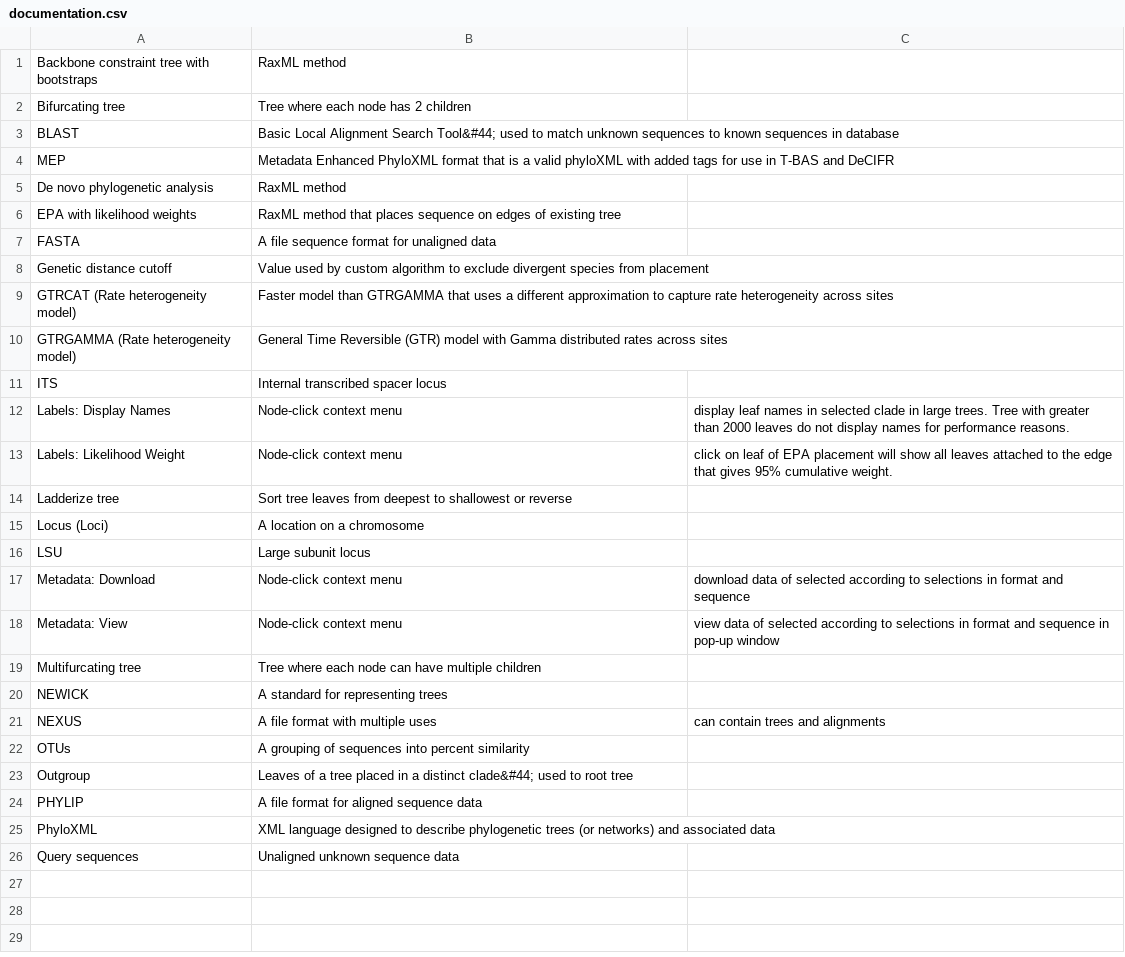
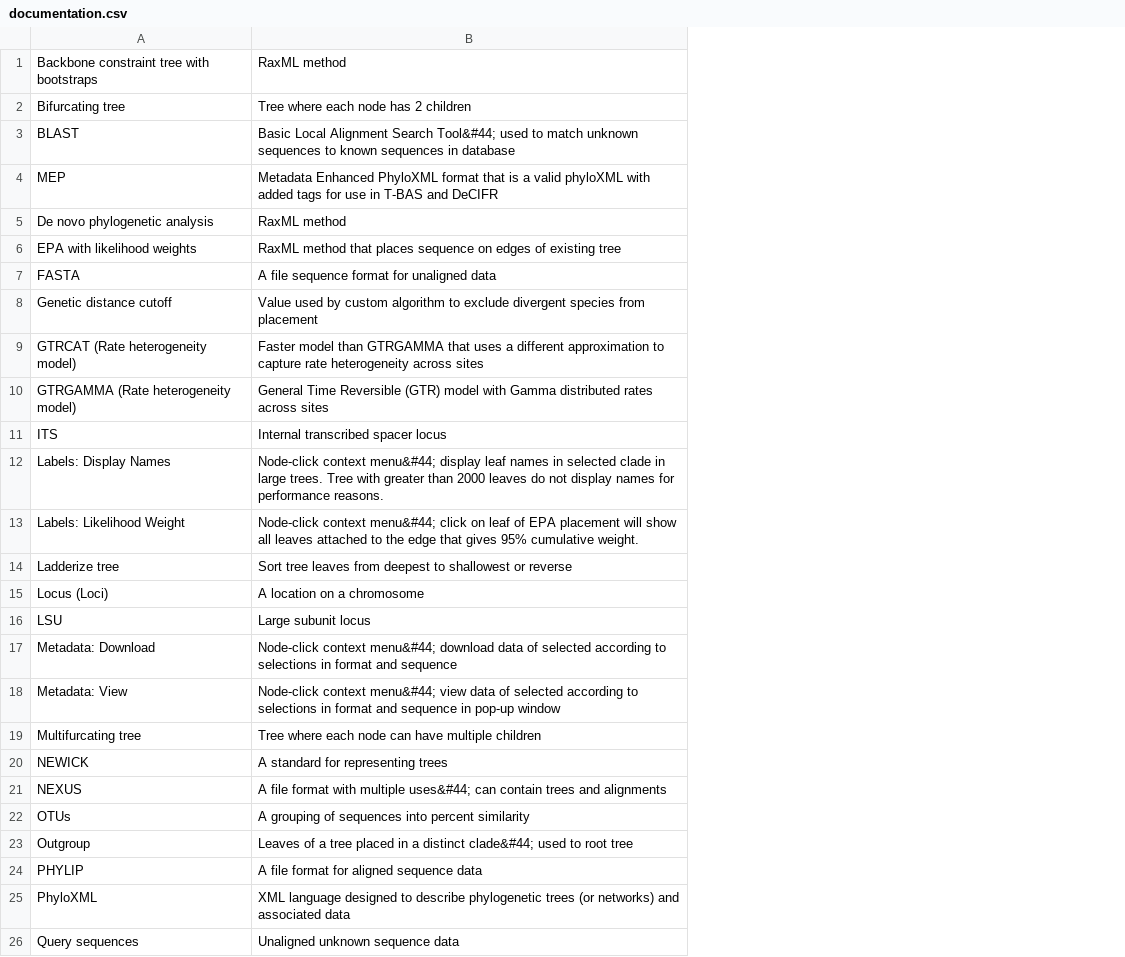
Before and after one commit to ncsu-decifr/tbas-documentation, a CSV file: data/tbas-documentation/documentation.csv, drawn as a sheet; the diff names each change by its address in the sheet, - before the commit and + after, or states it on an @@ line.

Commit message:
new manual

```diff
--- a/data/tbas-documentation/documentation.csv
+++ b/data/tbas-documentation/documentation.csv
-column C, rows 12-21: display leaf names in selected clade in large trees. Tree with greater than 2000 leaves do not display names for performance reasons. | click on leaf of EPA placement will show all leaves attached to the edge that gives 95% cumulative weight. |  |  |  | download data of selected according to selections in format and sequence | view data of selected according to selections in format and sequence in pop-up window |  |  | can contain trees and alignments
-B12: Node-click context menu
+B12: Node-click context menu&#44; display leaf names in selected clade in large trees. Tree with greater than 2000 leaves do not display names for performance reasons.
-B13: Node-click context menu
+B13: Node-click context menu&#44; click on leaf of EPA placement will show all leaves attached to the edge that gives 95% cumulative weight.
-B17: Node-click context menu
+B17: Node-click context menu&#44; download data of selected according to selections in format and sequence
-B18: Node-click context menu
+B18: Node-click context menu&#44; view data of selected according to selections in format and sequence in pop-up window
-B21: …with multiple uses
+B21: …with multiple uses&#44; can contain trees and alignments
```
